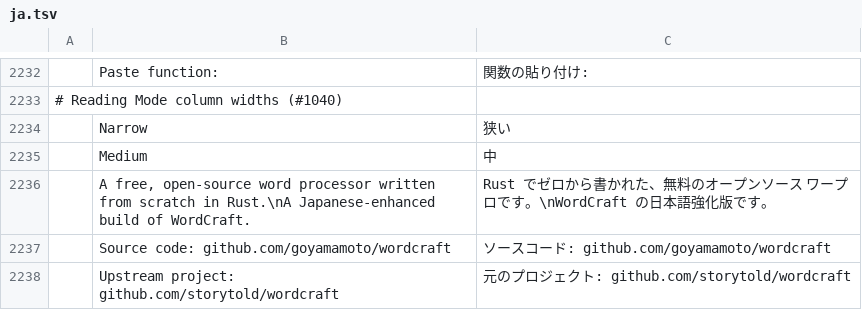
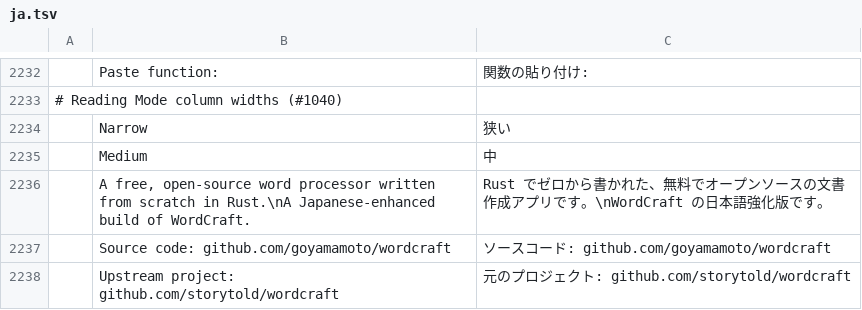
Before and after one commit to goyamamoto/wordcraft, a TSV file: crates/ui-egui/src/i18n/ja.tsv, drawn as a sheet; only a part is shown, gaps mark what is left out.

```diff
--- a/crates/ui-egui/src/i18n/ja.tsv
+++ b/crates/ui-egui/src/i18n/ja.tsv
@@ -2235,3 +2235,3 @@
 	Medium	中
-	A free, open-source word processor written from scratch in Rust.\nA Japanese-enhanced build of WordCraft.	Rust でゼロから書かれた、無料のオープンソース ワープロです。\nWordCraft の日本語強化版です。
+	A free, open-source word processor written from scratch in Rust.\nA Japanese-enhanced build of WordCraft.	Rust でゼロから書かれた、無料でオープンソースの文書作成アプリです。\nWordCraft の日本語強化版です。
 	Source code: github.com/goyamamoto/wordcraft	ソースコード: github.com/goyamamoto/wordcraft
```
Also changed, not shown: 1 other file.
